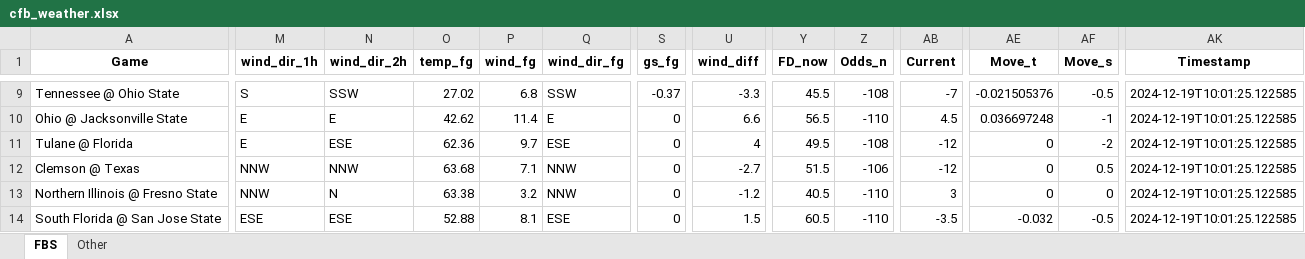
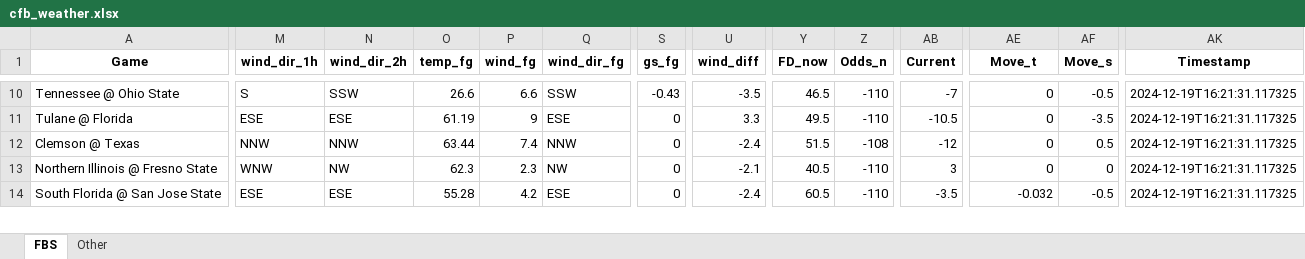
Before and after one commit to mslade50/football_weather, an Excel workbook: cfb_weather.xlsx, sheet FBS, drawn as a sheet; only a part is shown, gaps mark what is left out; values as stored, in another font and other column widths than the file's, no borders; removed rows and columns are numbered as before the commit, all else as after; rows hold the shown columns only; the diff covers the shown part only; the diff names each change by its address in the sheet, - before the commit and + after, or states it on an @@ line.

Commit message:
Update cfb_weather.xlsx with Timestamp 2024-12-19T16:21:31.117325

```diff
--- a/cfb_weather.xlsx (sheet FBS)
+++ b/cfb_weather.xlsx (sheet FBS)
-O10 (temp_fg): 27.02
+O10 (temp_fg): 26.6
-P10 (wind_fg): 6.8
+P10 (wind_fg): 6.6
-S10 (gs_fg): -0.37
+S10 (gs_fg): -0.43
-U10 (wind_diff): -3.3
+U10 (wind_diff): -3.5
-Y10 (FD_now): 45.5
+Y10 (FD_now): 46.5
-Z10 (Odds_n): -108
+Z10 (Odds_n): -110
-AE10 (Move_t): -0.021505376
+AE10 (Move_t): 0
-AK10 (Timestamp): 2024-12-19T10:01:25.122585
+AK10 (Timestamp): 2024-12-19T16:21:31.117325
-row 10: Ohio @ Jacksonville State | E | E | 42.62 | 11.4 | E | 0 | 6.6 | 56.5 | -110 | 4.5 | 0.036697248 | -1 | 2024-12-19T10:01:25.122585
-M11 (wind_dir_1h): E
+M11 (wind_dir_1h): ESE
-O11 (temp_fg): 62.36
+O11 (temp_fg): 61.19
-P11 (wind_fg): 9.7
+P11 (wind_fg): 9
-U11 (wind_diff): 4
+U11 (wind_diff): 3.3
-Z11 (Odds_n): -108
+Z11 (Odds_n): -110
-AB11 (Current): -12
+AB11 (Current): -10.5
-AF11 (Move_s): -2
+AF11 (Move_s): -3.5
-AK11:AK14 (Timestamp): 2024-12-19T10:01:25.122585
+AK11:AK14 (Timestamp): 2024-12-19T16:21:31.117325
-O12 (temp_fg): 63.68
+O12 (temp_fg): 63.44
-P12 (wind_fg): 7.1
+P12 (wind_fg): 7.4
-U12 (wind_diff): -2.7
+U12 (wind_diff): -2.4
-Z12 (Odds_n): -106
+Z12 (Odds_n): -108
-M13 (wind_dir_1h): NNW
+M13 (wind_dir_1h): WNW
-N13 (wind_dir_2h): N
+N13 (wind_dir_2h): NW
-O13 (temp_fg): 63.38
+O13 (temp_fg): 62.3
-P13 (wind_fg): 3.2
+P13 (wind_fg): 2.3
-Q13 (wind_dir_fg): NNW
+Q13 (wind_dir_fg): NW
-U13 (wind_diff): -1.2
+U13 (wind_diff): -2.1
-O14 (temp_fg): 52.88
+O14 (temp_fg): 55.28
-P14 (wind_fg): 8.1
+P14 (wind_fg): 4.2
-U14 (wind_diff): 1.5
+U14 (wind_diff): -2.4
```
Also changed, not shown: 8 added rows, 7 removed rows and 89 edited cells elsewhere in this sheet, sheet Other.
